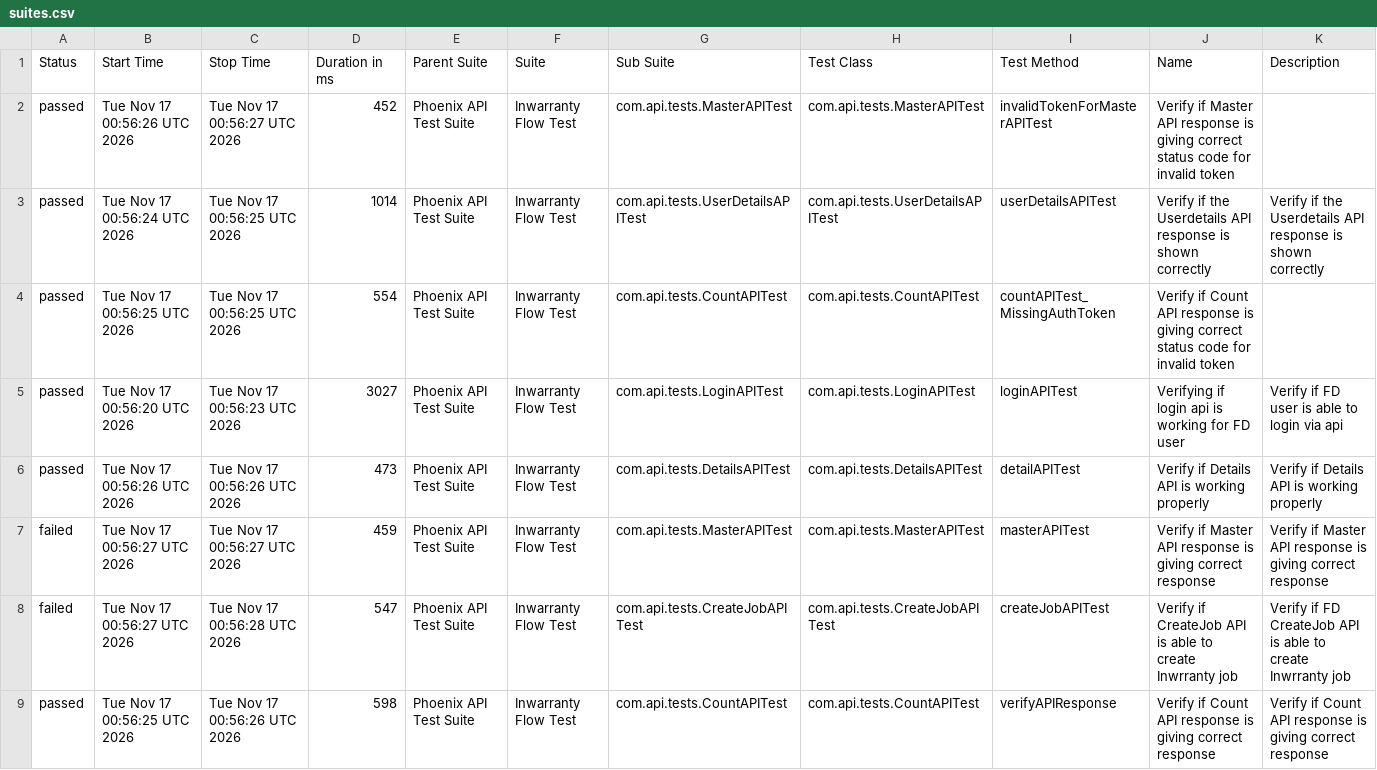
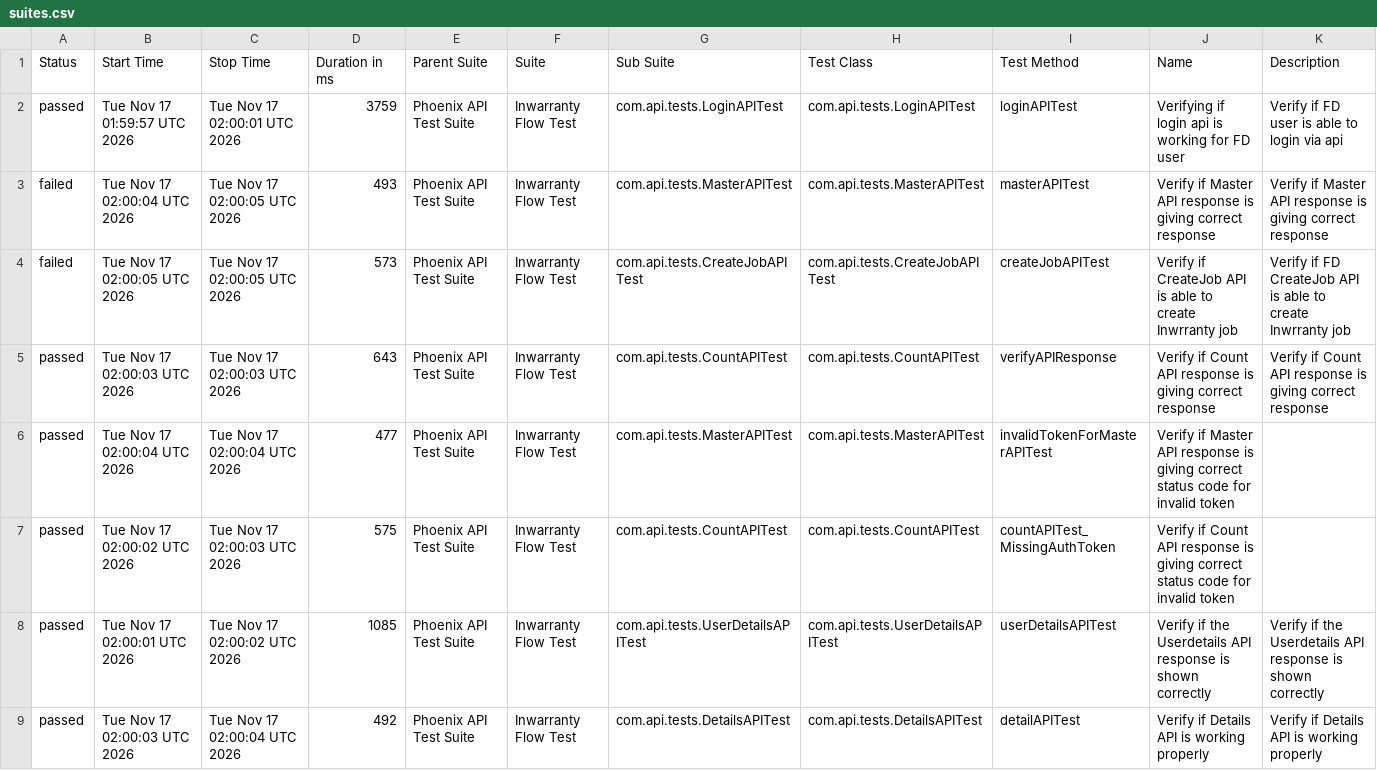
Before and after one commit to rounit/PhoenixTestAutomationFramework, a CSV file: data/suites.csv, drawn as a sheet.

```diff
--- a/data/suites.csv
+++ b/data/suites.csv
@@ -1,9 +1,9 @@
 "Status","Start Time","Stop Time","Duration in ms","Parent Suite","Suite","Sub Suite","Test Class","Test Method","Name","Description"
-"passed","Tue Nov 17 00:56:26 UTC 2026","Tue Nov 17 00:56:27 UTC 2026","452","Phoenix API Test Suite","Inwarranty Flow Test","com.api.tests.MasterAPITest","com.api.tests.MasterAPITest","invalidTokenForMasterAPITest","Verify if Master API response is giving correct status code for invalid token",""
-"passed","Tue Nov 17 00:56:24 UTC 2026","Tue Nov 17 00:56:25 UTC 2026","1014","Phoenix API Test Suite","Inwarranty Flow Test","com.api.tests.UserDetailsAPITest","com.api.tests.UserDetailsAPITest","userDetailsAPITest","Verify if the Userdetails API response is shown correctly","Verify if the Userdetails API response is shown correctly"
-"passed","Tue Nov 17 00:56:25 UTC 2026","Tue Nov 17 00:56:25 UTC 2026","554","Phoenix API Test Suite","Inwarranty Flow Test","com.api.tests.CountAPITest","com.api.tests.CountAPITest","countAPITest_MissingAuthToken","Verify if Count API response is giving correct status code for invalid token",""
-"passed","Tue Nov 17 00:56:20 UTC 2026","Tue Nov 17 00:56:23 UTC 2026","3027","Phoenix API Test Suite","Inwarranty Flow Test","com.api.tests.LoginAPITest","com.api.tests.LoginAPITest","loginAPITest","Verifying if login api is working for FD user","Verify if FD user is able to login via api"
-"passed","Tue Nov 17 00:56:26 UTC 2026","Tue Nov 17 00:56:26 UTC 2026","473","Phoenix API Test Suite","Inwarranty Flow Test","com.api.tests.DetailsAPITest","com.api.tests.DetailsAPITest","detailAPITest","Verify if Details API is working properly","Verify if Details API is working properly"
-"failed","Tue Nov 17 00:56:27 UTC 2026","Tue Nov 17 00:56:27 UTC 2026","459","Phoenix API Test Suite","Inwarranty Flow Test","com.api.tests.MasterAPITest","com.api.tests.MasterAPITest","masterAPITest","Verify if Master API response is giving correct response","Verify if Master API response is giving correct response"
-"failed","Tue Nov 17 00:56:27 UTC 2026","Tue Nov 17 00:56:28 UTC 2026","547","Phoenix API Test Suite","Inwarranty Flow Test","com.api.tests.CreateJobAPITest","com.api.tests.CreateJobAPITest","createJobAPITest","Verify if CreateJob API is able to create Inwrranty job","Verify if FD CreateJob API is able to create Inwrranty job"
-"passed","Tue Nov 17 00:56:25 UTC 2026","Tue Nov 17 00:56:26 UTC 2026","598","Phoenix API Test Suite","Inwarranty Flow Test","com.api.tests.CountAPITest","com.api.tests.CountAPITest","verifyAPIResponse","Verify if Count API response is giving correct response","Verify if Count API response is giving correct response"
+"passed","Tue Nov 17 01:59:57 UTC 2026","Tue Nov 17 02:00:01 UTC 2026","3759","Phoenix API Test Suite","Inwarranty Flow Test","com.api.tests.LoginAPITest","com.api.tests.LoginAPITest","loginAPITest","Verifying if login api is working for FD user","Verify if FD user is able to login via api"
+"failed","Tue Nov 17 02:00:04 UTC 2026","Tue Nov 17 02:00:05 UTC 2026","493","Phoenix API Test Suite","Inwarranty Flow Test","com.api.tests.MasterAPITest","com.api.tests.MasterAPITest","masterAPITest","Verify if Master API response is giving correct response","Verify if Master API response is giving correct response"
+"failed","Tue Nov 17 02:00:05 UTC 2026","Tue Nov 17 02:00:05 UTC 2026","573","Phoenix API Test Suite","Inwarranty Flow Test","com.api.tests.CreateJobAPITest","com.api.tests.CreateJobAPITest","createJobAPITest","Verify if CreateJob API is able to create Inwrranty job","Verify if FD CreateJob API is able to create Inwrranty job"
+"passed","Tue Nov 17 02:00:03 UTC 2026","Tue Nov 17 02:00:03 UTC 2026","643","Phoenix API Test Suite","Inwarranty Flow Test","com.api.tests.CountAPITest","com.api.tests.CountAPITest","verifyAPIResponse","Verify if Count API response is giving correct response","Verify if Count API response is giving correct response"
+"passed","Tue Nov 17 02:00:04 UTC 2026","Tue Nov 17 02:00:04 UTC 2026","477","Phoenix API Test Suite","Inwarranty Flow Test","com.api.tests.MasterAPITest","com.api.tests.MasterAPITest","invalidTokenForMasterAPITest","Verify if Master API response is giving correct status code for invalid token",""
+"passed","Tue Nov 17 02:00:02 UTC 2026","Tue Nov 17 02:00:03 UTC 2026","575","Phoenix API Test Suite","Inwarranty Flow Test","com.api.tests.CountAPITest","com.api.tests.CountAPITest","countAPITest_MissingAuthToken","Verify if Count API response is giving correct status code for invalid token",""
+"passed","Tue Nov 17 02:00:01 UTC 2026","Tue Nov 17 02:00:02 UTC 2026","1085","Phoenix API Test Suite","Inwarranty Flow Test","com.api.tests.UserDetailsAPITest","com.api.tests.UserDetailsAPITest","userDetailsAPITest","Verify if the Userdetails API response is shown correctly","Verify if the Userdetails API response is shown correctly"
+"passed","Tue Nov 17 02:00:03 UTC 2026","Tue Nov 17 02:00:04 UTC 2026","492","Phoenix API Test Suite","Inwarranty Flow Test","com.api.tests.DetailsAPITest","com.api.tests.DetailsAPITest","detailAPITest","Verify if Details API is working properly","Verify if Details API is working properly"
```
Also changed, not shown: data/behaviors.csv, 51 other files.
